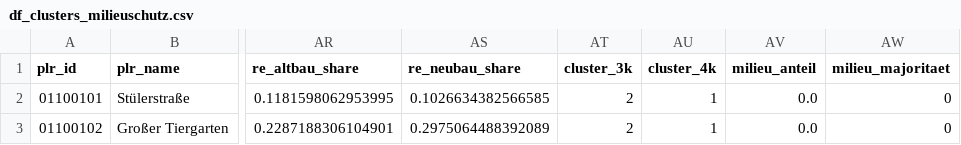
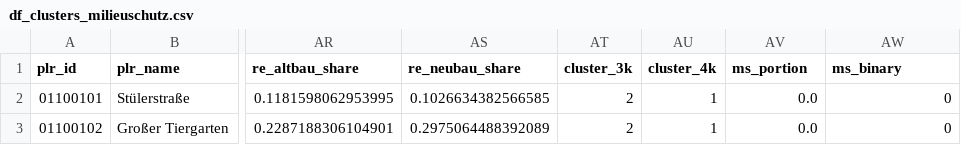
Before and after one commit to mshlg/capstone-kiezkeeper, a CSV file: data/final_datasets/df_clusters_milieuschutz.csv, drawn as a sheet; only a part is shown, gaps mark what is left out; the diff names each change by its address in the sheet, - before the commit and + after, or states it on an @@ line.

```diff
--- a/data/final_datasets/df_clusters_milieuschutz.csv
+++ b/data/final_datasets/df_clusters_milieuschutz.csv
-AV1: milieu_anteil
+AV1: ms_portion
-AW1: milieu_majoritaet
+AW1: ms_binary
```
Also changed, not shown: 1 other file.
